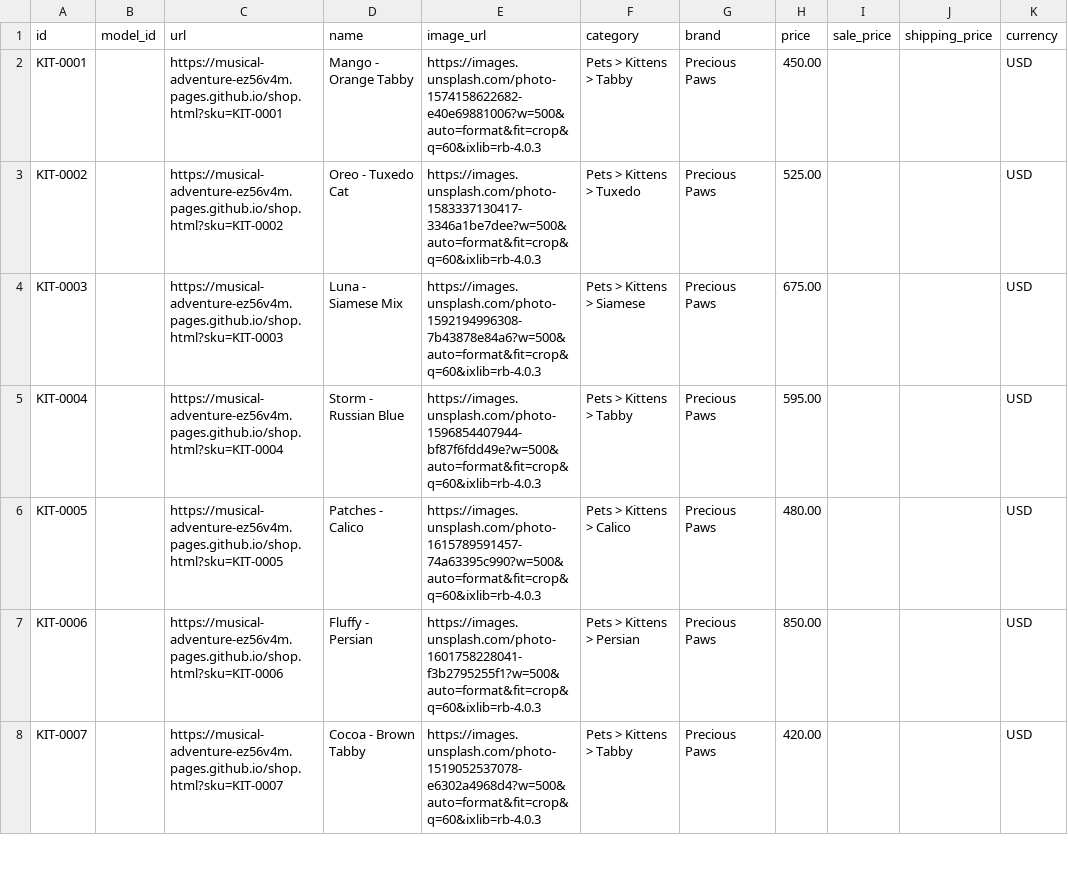
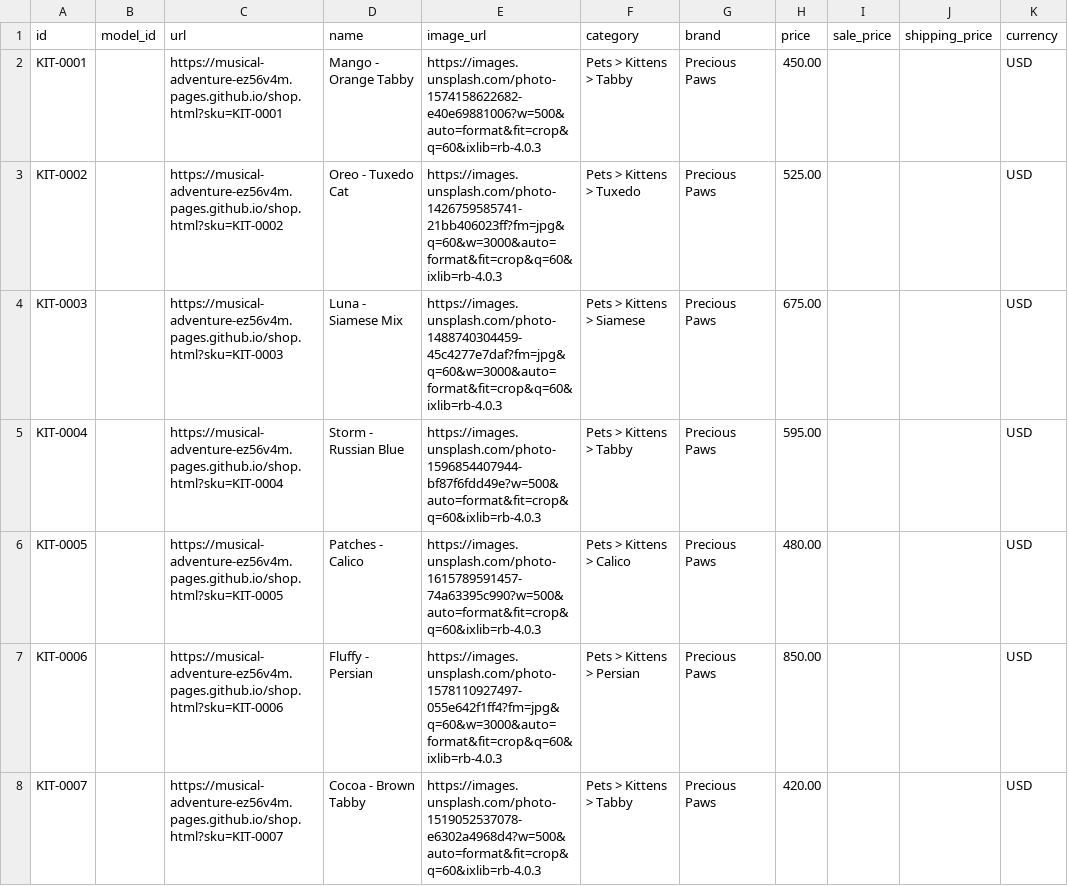
Before and after one commit to louisbcr/louisbcr.github.io, a CSV file: catalog.csv, drawn as a sheet; only a part is shown; the diff covers the shown part only; the diff names each change by its address in the sheet, - before the commit and + after, or states it on an @@ line.

Commit message:
Add new pet entries and update images in catalog

```diff
--- a/catalog.csv
+++ b/catalog.csv
-E3 (image_url): https://images.unsplash.com/photo-1583337130417-3346a1be7dee?w=500&auto=format&fit=crop&q=60&ixlib=rb-4.0.3
+E3 (image_url): https://images.unsplash.com/photo-1426759585741-21bb406023ff?fm=jpg&q=60&w=3000&auto=format&fit=crop&q=60&ixlib=rb-4.0.3
-E4 (image_url): https://images.unsplash.com/photo-1592194996308-7b43878e84a6?w=500&auto=format&fit=crop&q=60&ixlib=rb-4.0.3
+E4 (image_url): https://images.unsplash.com/photo-1488740304459-45c4277e7daf?fm=jpg&q=60&w=3000&auto=format&fit=crop&q=60&ixlib=rb-4.0.3
-E7 (image_url): https://images.unsplash.com/photo-1601758228041-f3b2795255f1?w=500&auto=format&fit=crop&q=60&ixlib=rb-4.0.3
+E7 (image_url): https://images.unsplash.com/photo-1578110927497-055e642f1ff4?fm=jpg&q=60&w=3000&auto=format&fit=crop&q=60&ixlib=rb-4.0.3
```
Also changed, not shown: 15 added rows and 2 edited cells elsewhere in this file.
